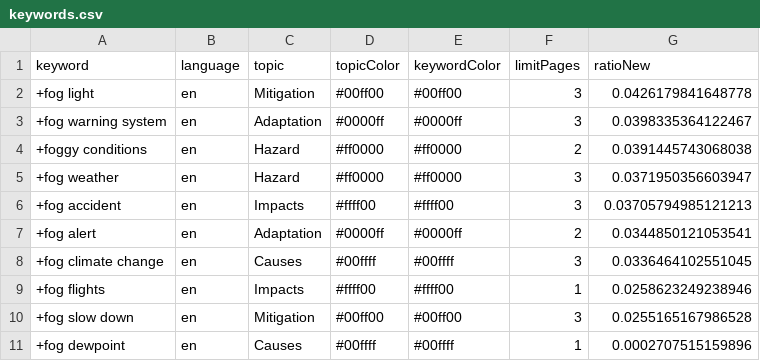
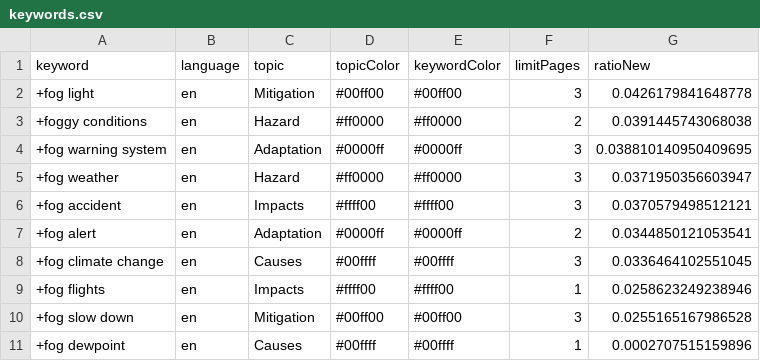
Before and after one commit to svpblank1/FogIsComing, a CSV file: keywords.csv, drawn as a sheet.

Commit message:
Commit from GitHub Actions (harvest:0.0)

```diff
--- a/keywords.csv
+++ b/keywords.csv
@@ -2,6 +2,6 @@ keyword,language,topic,topicColor,keywordColor,limitPages,ratioNew
 +fog light,en,Mitigation,#00ff00,#00ff00,3,0.0426179841648778
-+fog warning system,en,Adaptation,#0000ff,#0000ff,3,0.0398335364122467
 +foggy conditions,en,Hazard,#ff0000,#ff0000,2,0.0391445743068038
++fog warning system,en,Adaptation,#0000ff,#0000ff,3,0.038810140950409695
 +fog weather,en,Hazard,#ff0000,#ff0000,3,0.0371950356603947
-+fog accident,en,Impacts,#ffff00,#ffff00,3,0.03705794985121213
++fog accident,en,Impacts,#ffff00,#ffff00,3,0.0370579498512121
 +fog alert,en,Adaptation,#0000ff,#0000ff,2,0.0344850121053541
```
